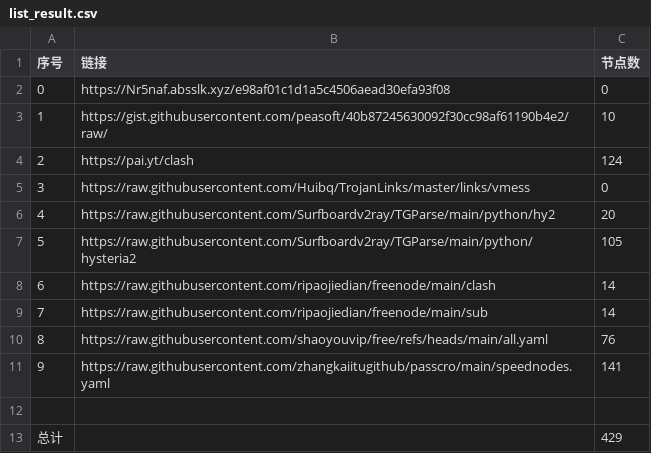
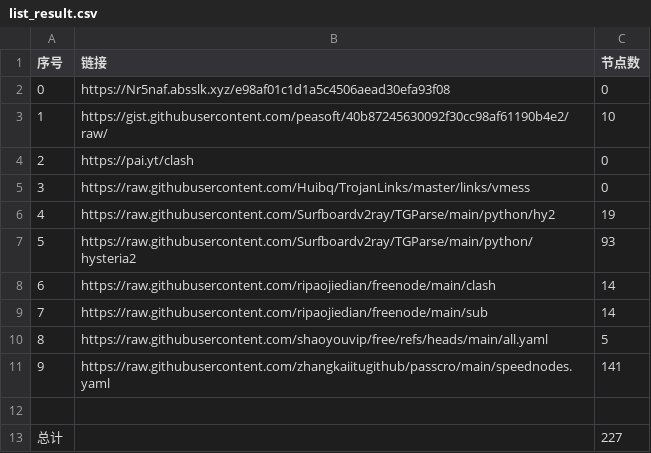
Before and after one commit to Jesse-ck/NoMoreWalls, a CSV file: list_result.csv, drawn as a sheet.

```diff
--- a/list_result.csv
+++ b/list_result.csv
@@ -3,11 +3,11 @@
 1,https://gist.githubusercontent.com/peasoft/40b87245630092f30cc98af61190b4e2/raw/,10
-2,https://pai.yt/clash,124
+2,https://pai.yt/clash,0
 3,https://raw.githubusercontent.com/Huibq/TrojanLinks/master/links/vmess,0
-4,https://raw.githubusercontent.com/Surfboardv2ray/TGParse/main/python/hy2,20
-5,https://raw.githubusercontent.com/Surfboardv2ray/TGParse/main/python/hysteria2,105
+4,https://raw.githubusercontent.com/Surfboardv2ray/TGParse/main/python/hy2,19
+5,https://raw.githubusercontent.com/Surfboardv2ray/TGParse/main/python/hysteria2,93
 6,https://raw.githubusercontent.com/ripaojiedian/freenode/main/clash,14
 7,https://raw.githubusercontent.com/ripaojiedian/freenode/main/sub,14
-8,https://raw.githubusercontent.com/shaoyouvip/free/refs/heads/main/all.yaml,76
+8,https://raw.githubusercontent.com/shaoyouvip/free/refs/heads/main/all.yaml,5
 9,https://raw.githubusercontent.com/zhangkaiitugithub/passcro/main/speednodes.yaml,141
 
-总计,,429
+总计,,227
```
Also changed, not shown: 28 other files.
